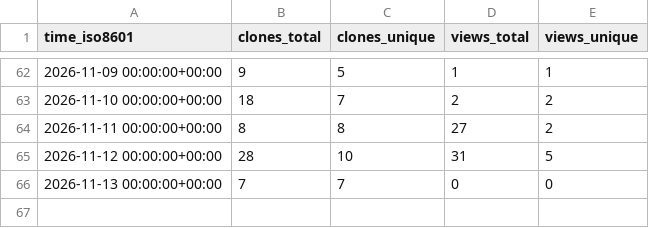
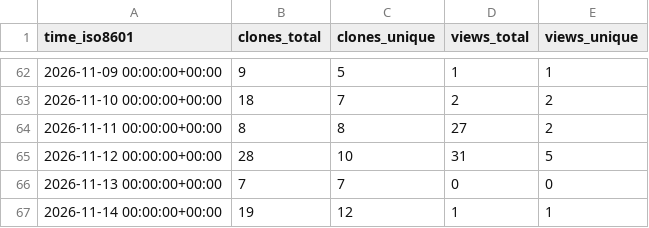
Before and after one commit to agillman20/librla, a CSV file: agillman20/librla/ghrs-data/views_clones_aggregate.csv, drawn as a sheet; only a part is shown, gaps mark what is left out; the diff names each change by its address in the sheet, - before the commit and + after, or states it on an @@ line.

```diff
--- a/agillman20/librla/ghrs-data/views_clones_aggregate.csv
+++ b/agillman20/librla/ghrs-data/views_clones_aggregate.csv
+row 67: 2026-11-14 00:00:00+00:00 | 19 | 12 | 1 | 1
```
Also changed, not shown: 1 other file.
